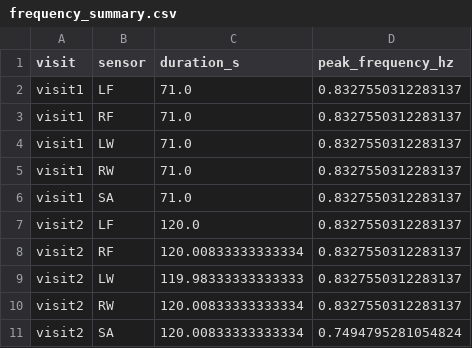
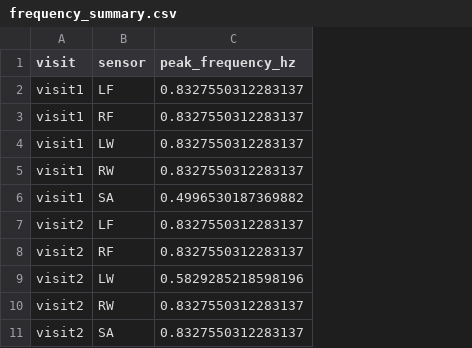
Before and after one commit to lambertwcamille-source/LAMBERT_CAMILLE, a CSV file: results/frequency_summary.csv, drawn as a sheet; removed rows and columns are numbered as before the commit, all else as after; the diff names each change by its address in the sheet, - before the commit and + after, or states it on an @@ line.

```diff
--- a/results/frequency_summary.csv
+++ b/results/frequency_summary.csv
-column C (duration_s), rows 2-11: 71.0 | 71.0 | 71.0 | 71.0 | 71.0 | 120.0 | 120.00833333333334 | 119.98333333333333 | 120.00833333333334 | 120.00833333333334
-C6 (peak_frequency_hz): 0.8327550312283137
+C6 (peak_frequency_hz): 0.4996530187369882
-C9 (peak_frequency_hz): 0.8327550312283137
+C9 (peak_frequency_hz): 0.5829285218598196
-C11 (peak_frequency_hz): 0.7494795281054824
+C11 (peak_frequency_hz): 0.8327550312283137
```
Also changed, not shown: 4 other files.
